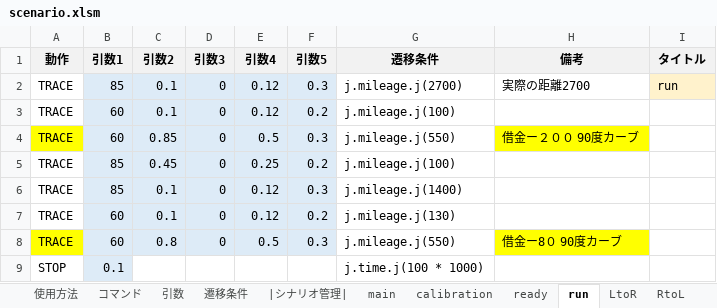
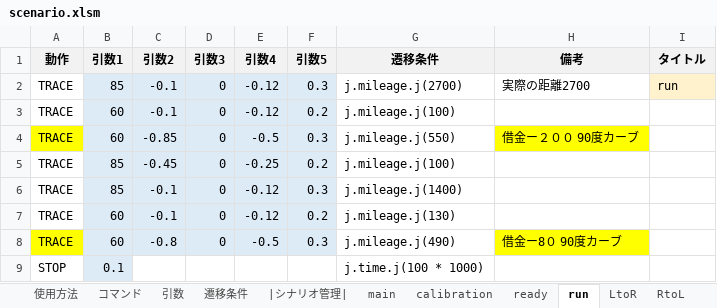
Before and after one commit to Black2856/etrobo2023, an Excel workbook: util/scenario/scenario.xlsm, sheet run, drawn as a sheet; values as stored, in another font and other column widths than the file's, no borders; the diff names each change by its address in the sheet, - before the commit and + after, or states it on an @@ line.

```diff
--- a/util/scenario/scenario.xlsm (sheet run)
+++ b/util/scenario/scenario.xlsm (sheet run)
-C2:C3 (引数2): 0.1
+C2:C3 (引数2): -0.1
-E2:E3 (引数4): 0.12
+E2:E3 (引数4): -0.12
-C4 (引数2): 0.85
+C4 (引数2): -0.85
-E4 (引数4): 0.5
+E4 (引数4): -0.5
-C5 (引数2): 0.45
+C5 (引数2): -0.45
-E5 (引数4): 0.25
+E5 (引数4): -0.25
-C6:C7 (引数2): 0.1
+C6:C7 (引数2): -0.1
-E6:E7 (引数4): 0.12
+E6:E7 (引数4): -0.12
-C8 (引数2): 0.8
+C8 (引数2): -0.8
-E8 (引数4): 0.5
+E8 (引数4): -0.5
-G8 (遷移条件): j.mileage.j(550)
+G8 (遷移条件): j.mileage.j(490)
```
Also changed, not shown: sheet doubleloop, sheet whileRun, sheet goal, sheet straight, sheet calibration, 4 other files.
